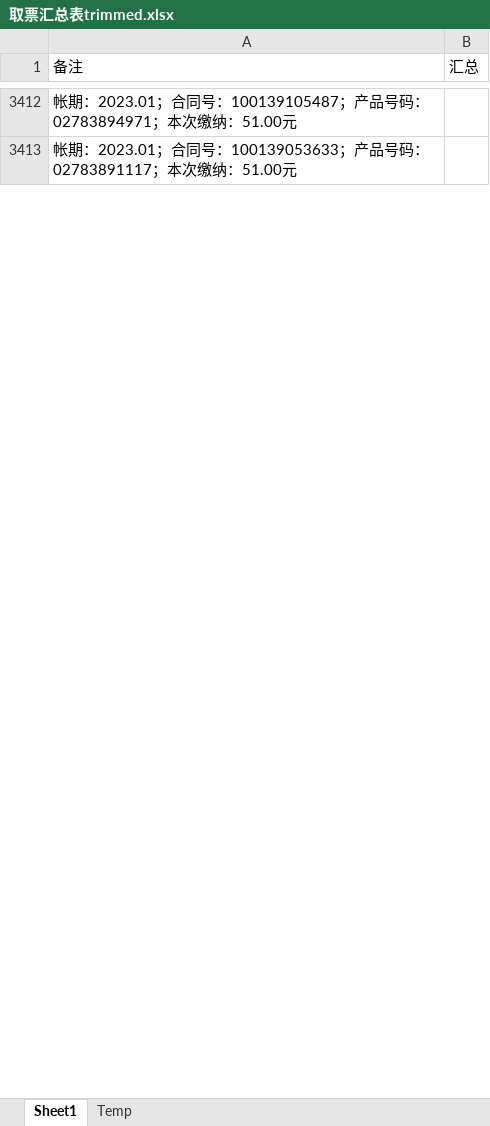
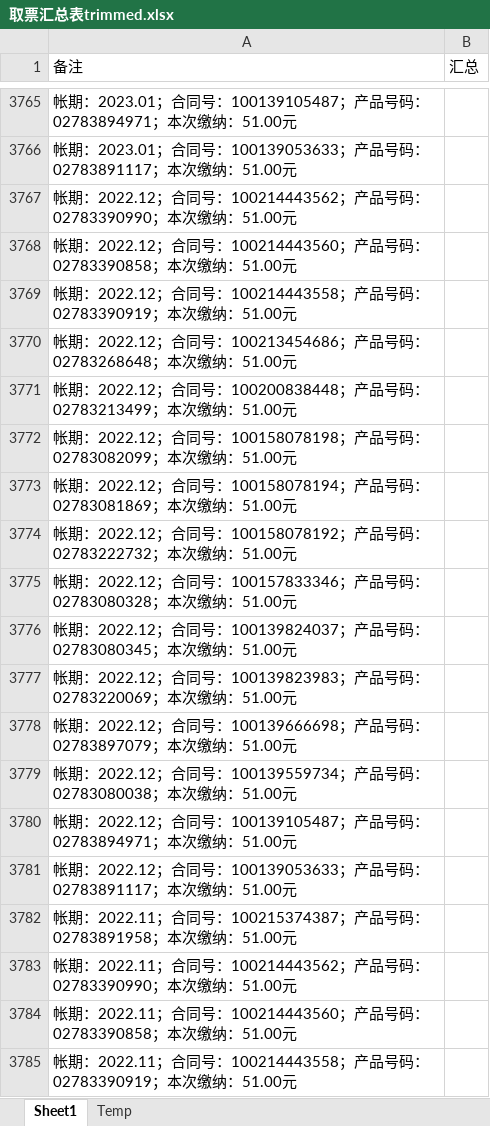
Before and after one commit to apweili/Scratch, an Excel workbook: ConsoleApp1/ReducedData/cwj/取票汇总表trimmed.xlsx, sheet Sheet1, drawn as a sheet; only a part is shown, gaps mark what is left out; values as stored, in another font and other column widths than the file's, no borders; the diff covers the shown part only; the diff names each change by its address in the sheet, - before the commit and + after, or states it on an @@ line.

Commit message:
new data

```diff
--- a/ConsoleApp1/ReducedData/cwj/取票汇总表trimmed.xlsx (sheet Sheet1)
+++ b/ConsoleApp1/ReducedData/cwj/取票汇总表trimmed.xlsx (sheet Sheet1)
+row 3767: 帐期：2022.12；合同号：100214443562；产品号码：02783390990；本次缴纳：51.00元
+row 3768: 帐期：2022.12；合同号：100214443560；产品号码：02783390858；本次缴纳：51.00元
+row 3769: 帐期：2022.12；合同号：100214443558；产品号码：02783390919；本次缴纳：51.00元
+row 3770: 帐期：2022.12；合同号：100213454686；产品号码：02783268648；本次缴纳：51.00元
+row 3771: 帐期：2022.12；合同号：100200838448；产品号码：02783213499；本次缴纳：51.00元
+row 3772: 帐期：2022.12；合同号：100158078198；产品号码：02783082099；本次缴纳：51.00元
+row 3773: 帐期：2022.12；合同号：100158078194；产品号码：02783081869；本次缴纳：51.00元
+row 3774: 帐期：2022.12；合同号：100158078192；产品号码：02783222732；本次缴纳：51.00元
+row 3775: 帐期：2022.12；合同号：100157833346；产品号码：02783080328；本次缴纳：51.00元
+row 3776: 帐期：2022.12；合同号：100139824037；产品号码：02783080345；本次缴纳：51.00元
+row 3777: 帐期：2022.12；合同号：100139823983；产品号码：02783220069；本次缴纳：51.00元
+row 3778: 帐期：2022.12；合同号：100139666698；产品号码：02783897079；本次缴纳：51.00元
+row 3779: 帐期：2022.12；合同号：100139559734；产品号码：02783080038；本次缴纳：51.00元
+row 3780: 帐期：2022.12；合同号：100139105487；产品号码：02783894971；本次缴纳：51.00元
+row 3781: 帐期：2022.12；合同号：100139053633；产品号码：02783891117；本次缴纳：51.00元
+row 3782: 帐期：2022.11；合同号：100215374387；产品号码：02783891958；本次缴纳：51.00元
+row 3783: 帐期：2022.11；合同号：100214443562；产品号码：02783390990；本次缴纳：51.00元
+row 3784: 帐期：2022.11；合同号：100214443560；产品号码：02783390858；本次缴纳：51.00元
+row 3785: 帐期：2022.11；合同号：100214443558；产品号码：02783390919；本次缴纳：51.00元
```
Also changed, not shown: 551 added rows and 25 edited cells elsewhere in this sheet, 1 other file.
